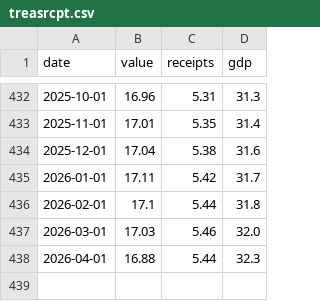
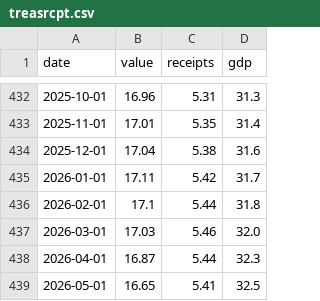
Before and after one commit to bdecon/bdecon.github.io, a CSV file: files/treasrcpt.csv, drawn as a sheet; only a part is shown, gaps mark what is left out.

```diff
--- a/files/treasrcpt.csv
+++ b/files/treasrcpt.csv
@@ -437,2 +437,3 @@ date,value,receipts,gdp
 2026-03-01,17.03,5.46,32.0
-2026-04-01,16.88,5.44,32.3
+2026-04-01,16.87,5.44,32.3
+2026-05-01,16.65,5.41,32.5
```
Also changed, not shown: 4 other files.
